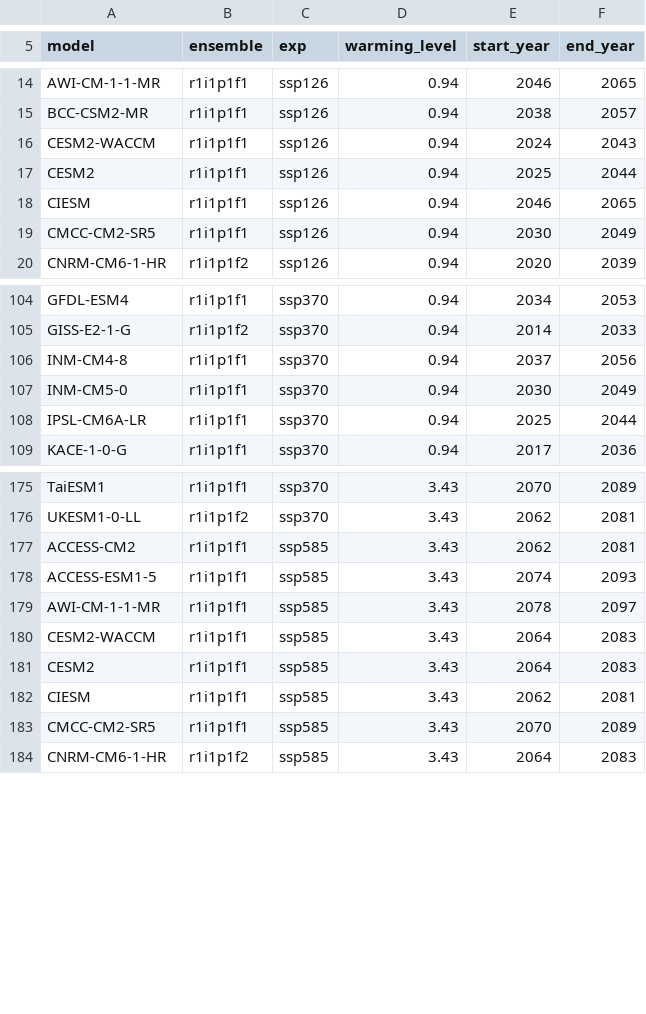
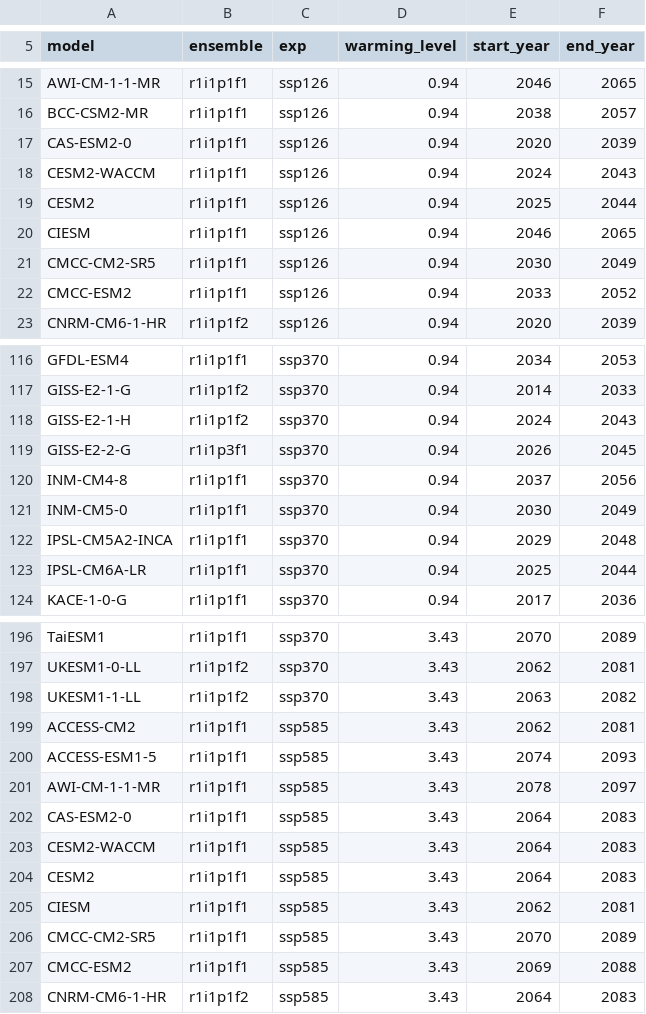
Before and after one commit to mathause/cmip_warming_levels, a CSV file: warming_levels/cmip6/csv/cmip6_warming_levels_one_ens_1995_2014.csv, drawn as a sheet; only a part is shown, gaps mark what is left out; the diff covers the shown part only.

```diff
--- a/warming_levels/cmip6/csv/cmip6_warming_levels_one_ens_1995_2014.csv
+++ b/warming_levels/cmip6/csv/cmip6_warming_levels_one_ens_1995_2014.csv
@@ -15,2 +16,3 @@ AWI-CM-1-1-MR, r1i1p1f1, ssp126, 0.94, 2046, 2065
 BCC-CSM2-MR, r1i1p1f1, ssp126, 0.94, 2038, 2057
+CAS-ESM2-0, r1i1p1f1, ssp126, 0.94, 2020, 2039
 CESM2-WACCM, r1i1p1f1, ssp126, 0.94, 2024, 2043
@@ -19,2 +21,3 @@ CIESM, r1i1p1f1, ssp126, 0.94, 2046, 2065
 CMCC-CM2-SR5, r1i1p1f1, ssp126, 0.94, 2030, 2049
+CMCC-ESM2, r1i1p1f1, ssp126, 0.94, 2033, 2052
 CNRM-CM6-1-HR, r1i1p1f2, ssp126, 0.94, 2020, 2039
@@ -105,4 +117,7 @@ GFDL-ESM4, r1i1p1f1, ssp370, 0.94, 2034, 2053
 GISS-E2-1-G, r1i1p1f2, ssp370, 0.94, 2014, 2033
+GISS-E2-1-H, r1i1p1f2, ssp370, 0.94, 2024, 2043
+GISS-E2-2-G, r1i1p3f1, ssp370, 0.94, 2026, 2045
 INM-CM4-8, r1i1p1f1, ssp370, 0.94, 2037, 2056
 INM-CM5-0, r1i1p1f1, ssp370, 0.94, 2030, 2049
+IPSL-CM5A2-INCA, r1i1p1f1, ssp370, 0.94, 2029, 2048
 IPSL-CM6A-LR, r1i1p1f1, ssp370, 0.94, 2025, 2044
@@ -176,2 +197,3 @@ TaiESM1, r1i1p1f1, ssp370, 3.43, 2070, 2089
 UKESM1-0-LL, r1i1p1f2, ssp370, 3.43, 2062, 2081
+UKESM1-1-LL, r1i1p1f2, ssp370, 3.43, 2063, 2082
 ACCESS-CM2, r1i1p1f1, ssp585, 3.43, 2062, 2081
@@ -179,2 +201,3 @@ ACCESS-ESM1-5, r1i1p1f1, ssp585, 3.43, 2074, 2093
 AWI-CM-1-1-MR, r1i1p1f1, ssp585, 3.43, 2078, 2097
+CAS-ESM2-0, r1i1p1f1, ssp585, 3.43, 2064, 2083
 CESM2-WACCM, r1i1p1f1, ssp585, 3.43, 2064, 2083
@@ -183,2 +206,3 @@ CIESM, r1i1p1f1, ssp585, 3.43, 2062, 2081
 CMCC-CM2-SR5, r1i1p1f1, ssp585, 3.43, 2070, 2089
+CMCC-ESM2, r1i1p1f1, ssp585, 3.43, 2069, 2088
 CNRM-CM6-1-HR, r1i1p1f2, ssp585, 3.43, 2064, 2083
```
Also changed, not shown: 19 added rows and 1 edited cell elsewhere in this file, warming_levels/cmip5_all_ens/csv/cmip5_warming_levels_all_ens_1850_1900.csv, warming_levels/cmip5_all_ens/csv/cmip5_warming_levels_all_ens_1850_1900_no_bounds_check.csv, 30 other files.
